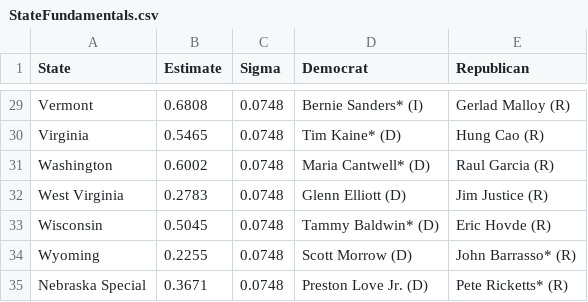
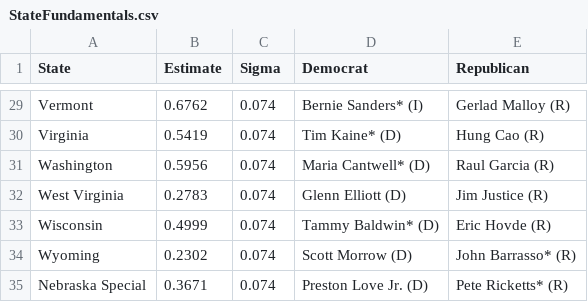
Before and after one commit to jkappelmeier/Senate-Model, a CSV file: Data/StateFundamentals.csv, drawn as a sheet; only a part is shown, gaps mark what is left out; the diff covers the shown part only; the diff names each change by its address in the sheet, - before the commit and + after, or states it on an @@ line.

```diff
--- a/Data/StateFundamentals.csv
+++ b/Data/StateFundamentals.csv
-B29 (Estimate): 0.6808
+B29 (Estimate): 0.6762
-C29:C35 (Sigma): 0.0748
+C29:C35 (Sigma): 0.074
-B30 (Estimate): 0.5465
+B30 (Estimate): 0.5419
-B31 (Estimate): 0.6002
+B31 (Estimate): 0.5956
-B33 (Estimate): 0.5045
+B33 (Estimate): 0.4999
-B34 (Estimate): 0.2255
+B34 (Estimate): 0.2302
```
Also changed, not shown: 49 edited cells elsewhere in this file, Data/Polls.csv, Data/StateCorrelation.csv, 3 other files.
